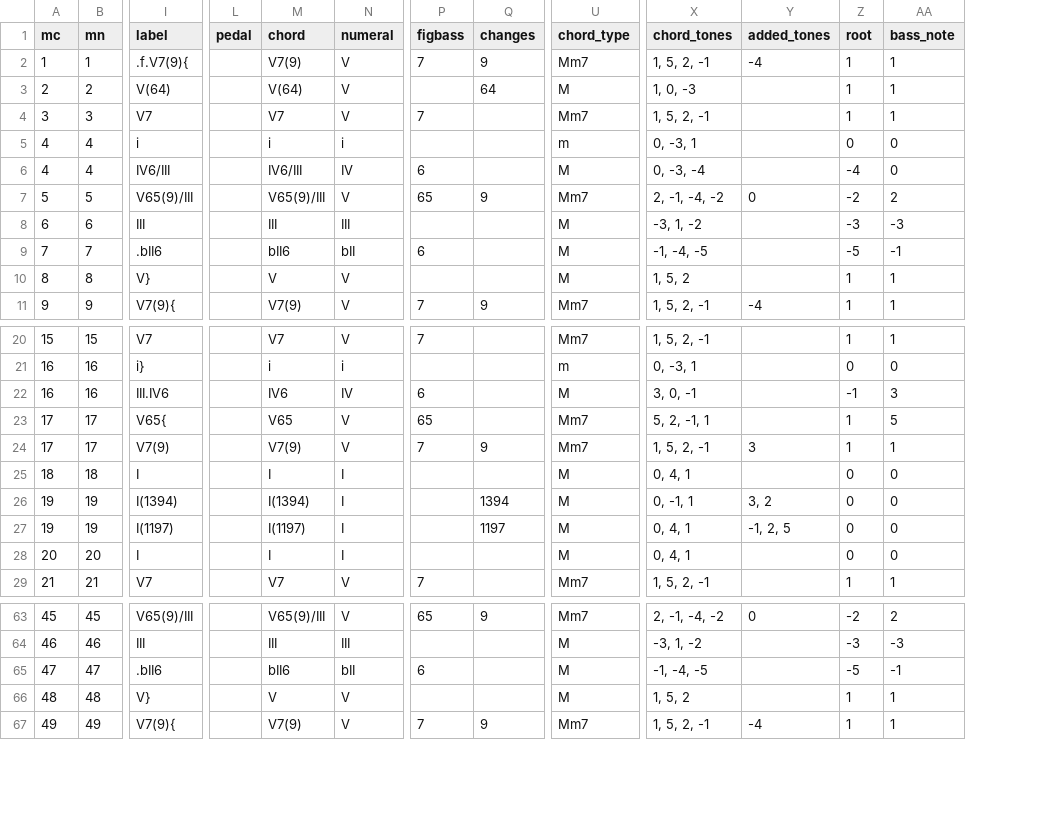
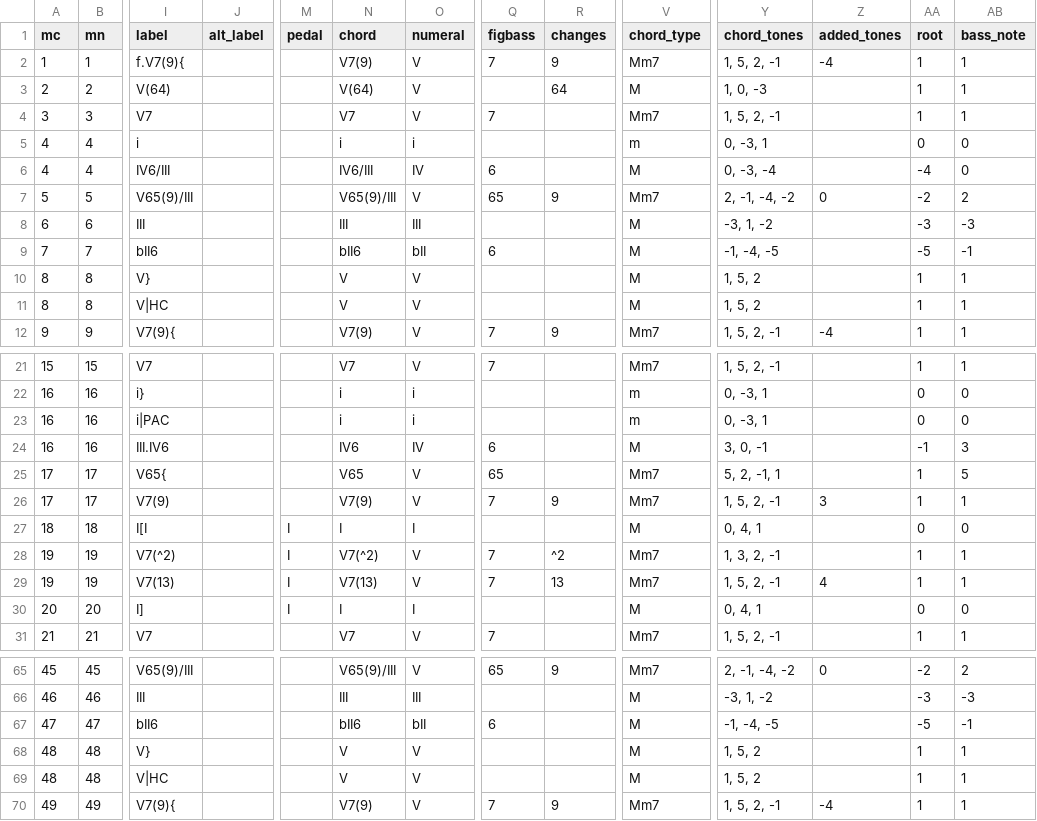
Before and after one commit to DCMLab/chopin_mazurkas, a TSV file: harmonies/BI162-2op63-2.tsv, drawn as a sheet; only a part is shown, gaps mark what is left out; addresses are those after the commit; rows hold the shown columns only; the diff covers the shown part only; the diff names each change by its address in the sheet, - before the commit and + after, or states it on an @@ line.

```diff
--- a/harmonies/BI162-2op63-2.tsv
+++ b/harmonies/BI162-2op63-2.tsv
+column J (alt_label), empty
-I2 (label): .f.V7(9){
+I2 (label): f.V7(9){
-I9 (label): .bII6
+I9 (label): bII6
+row 11: 8 | 8 | V|HC |  |  | V | V |  |  | M | 1, 5, 2 |  | 1 | 1
+row 23: 16 | 16 | i|PAC |  |  | i | i |  |  | m | 0, -3, 1 |  | 0 | 0
-I27 (label): I
+I27 (label): I[I
-M27:M30 (pedal): (empty)
+M27:M30 (pedal): I
-I28 (label): I(1394)
+I28 (label): V7(^2)
-N28 (chord): I(1394)
+N28 (chord): V7(^2)
-O28:O29 (numeral): I
+O28:O29 (numeral): V
-Q28:Q29 (figbass): (empty)
+Q28:Q29 (figbass): 7
-R28 (changes): 1394
+R28 (changes): ^2
-V28:V29 (chord_type): M
+V28:V29 (chord_type): Mm7
-Y28 (chord_tones): 0, -1, 1
+Y28 (chord_tones): 1, 3, 2, -1
-Z28 (added_tones): 3, 2
+Z28 (added_tones): (empty)
-AA28:AA29 (root): 0
+AA28:AA29 (root): 1
-AB28:AB29 (bass_note): 0
+AB28:AB29 (bass_note): 1
-I29 (label): I(1197)
+I29 (label): V7(13)
-N29 (chord): I(1197)
+N29 (chord): V7(13)
-R29 (changes): 1197
+R29 (changes): 13
-Y29 (chord_tones): 0, 4, 1
+Y29 (chord_tones): 1, 5, 2, -1
-Z29 (added_tones): -1, 2, 5
+Z29 (added_tones): 4
-I30 (label): I
+I30 (label): I]
-I67 (label): .bII6
+I67 (label): bII6
+row 69: 48 | 48 | V|HC |  |  | V | V |  |  | M | 1, 5, 2 |  | 1 | 1
```
Also changed, not shown: 1 added row and 45 edited cells elsewhere in this file, metadata.tsv, 1 other file.
